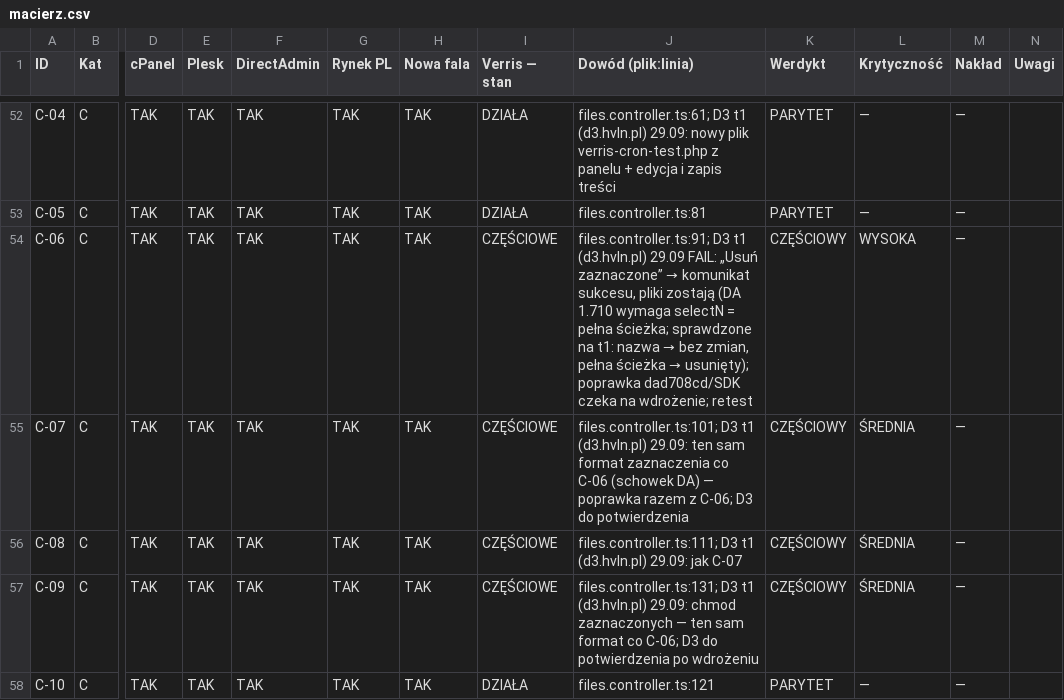
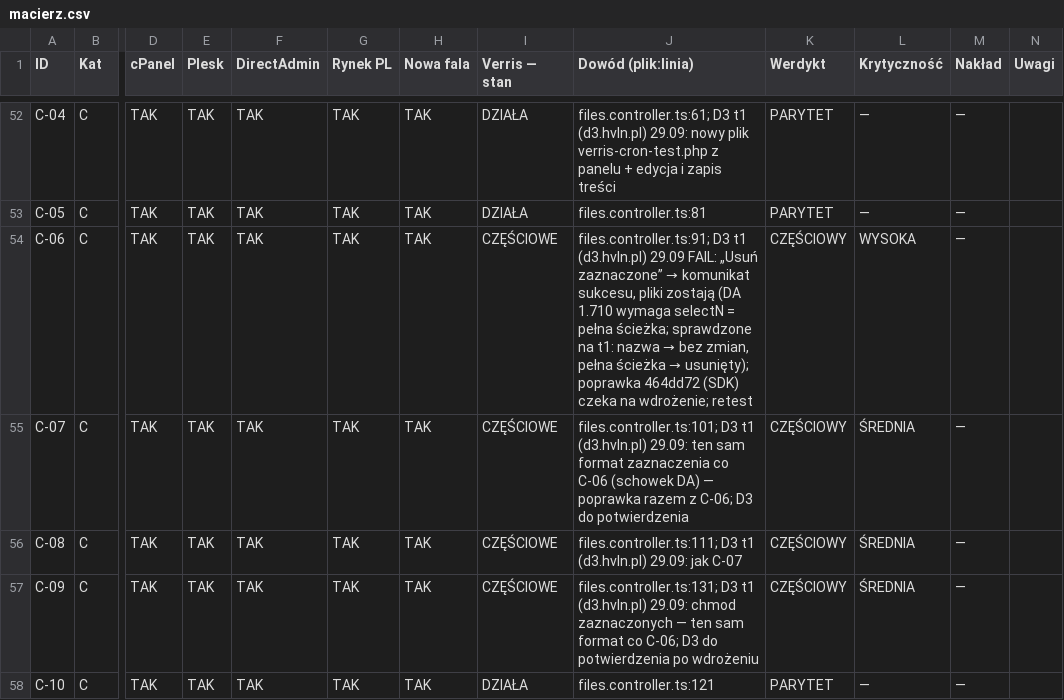
Before and after one commit to dominik-hvln/verris, a CSV file: audyt/dane/macierz.csv, drawn as a sheet; only a part is shown, gaps mark what is left out; the diff names each change by its address in the sheet, - before the commit and + after, or states it on an @@ line.

```diff
--- a/audyt/dane/macierz.csv
+++ b/audyt/dane/macierz.csv
-J54 (Dowód (plik:linia)): …usunięty); poprawka dad708cd/SDK czeka na…
+J54 (Dowód (plik:linia)): …usunięty); poprawka 464dd72 (SDK) czeka na…
```
